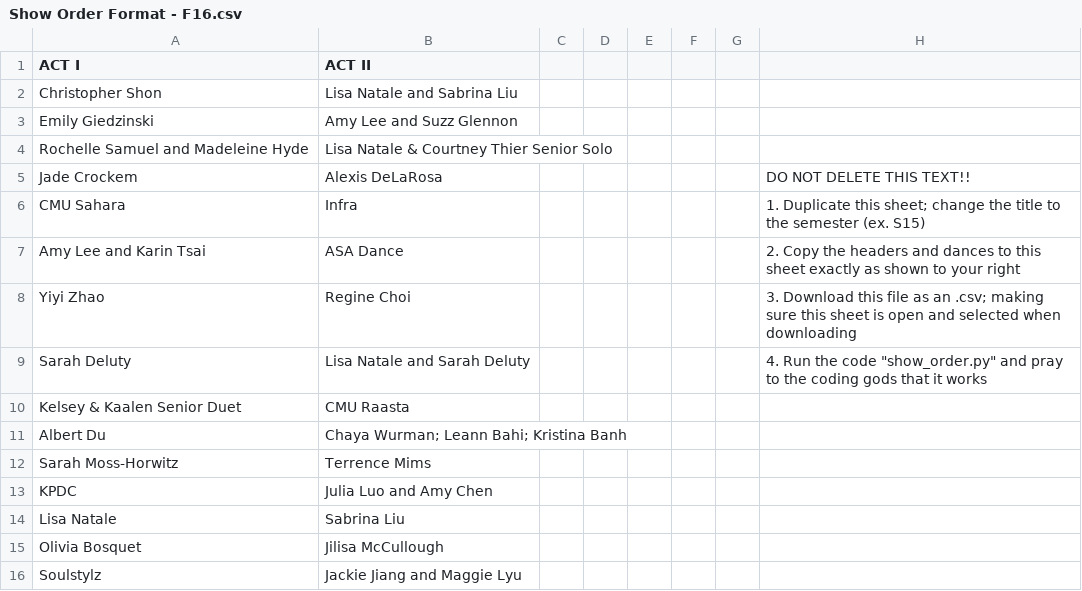
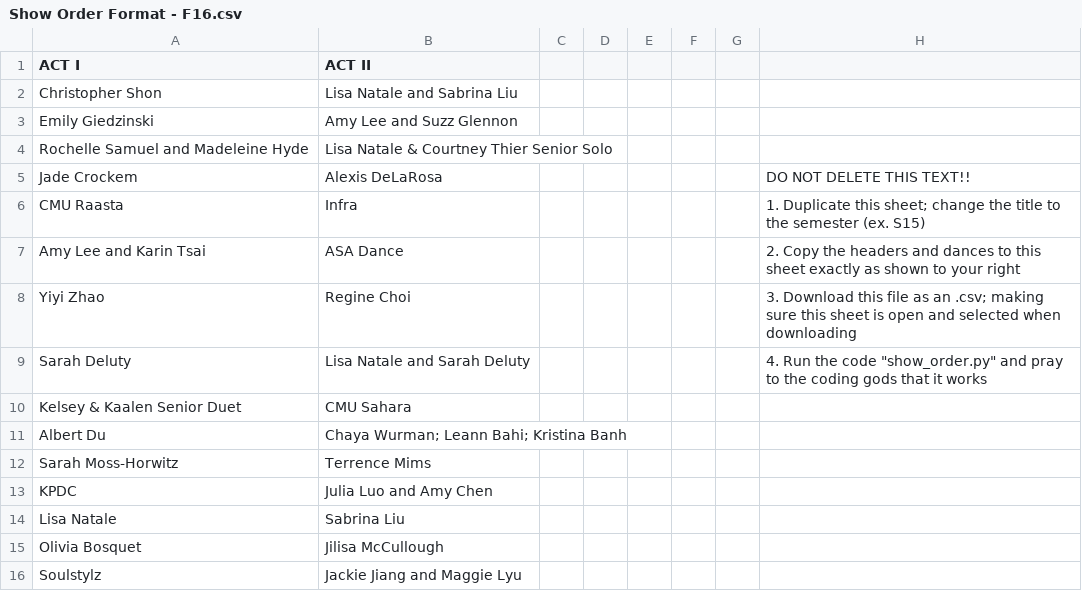
Before and after one commit to DancersSymposium1/Show-Order, a CSV file: Show Order Format - F16.csv, drawn as a sheet.

```diff
--- a/Show Order Format - F16.csv
+++ b/Show Order Format - F16.csv
@@ -5,3 +5,3 @@ Rochelle Samuel and Madeleine Hyde,Lisa Natale & Courtney Thier Senior Solo,,,,,
 Jade Crockem,Alexis DeLaRosa,,,,,,DO NOT DELETE THIS TEXT!!
-CMU Sahara,Infra,,,,,,1. Duplicate this sheet; change the title to the semester (ex. S15)
+CMU Raasta,Infra,,,,,,1. Duplicate this sheet; change the title to the semester (ex. S15)
 Amy Lee and Karin Tsai,ASA Dance,,,,,,2. Copy the headers and dances to this sheet exactly as shown to your right
@@ -9,3 +9,3 @@ Yiyi Zhao,Regine Choi,,,,,,3. Download this file as an .csv; making sure this sh
 Sarah Deluty,Lisa Natale and Sarah Deluty,,,,,,"4. Run the code ""show_order.py"" and pray to the coding gods that it works"
-Kelsey & Kaalen Senior Duet,CMU Raasta,,,,,,
+Kelsey & Kaalen Senior Duet,CMU Sahara,,,,,,
 Albert Du,Chaya Wurman; Leann Bahi; Kristina Banh,,,,,,
```
Also changed, not shown: 1 other file.
